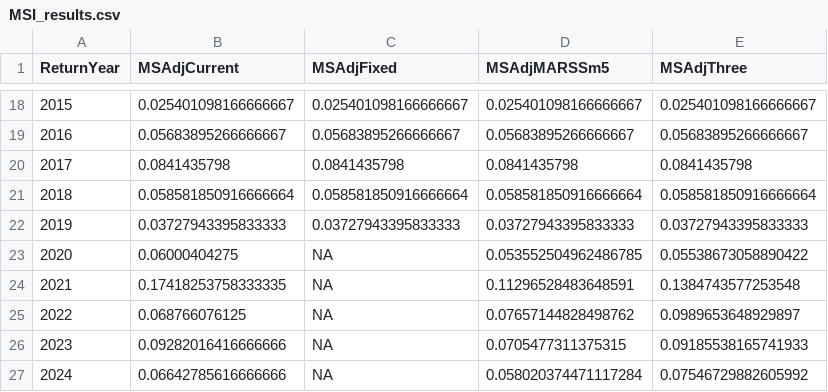
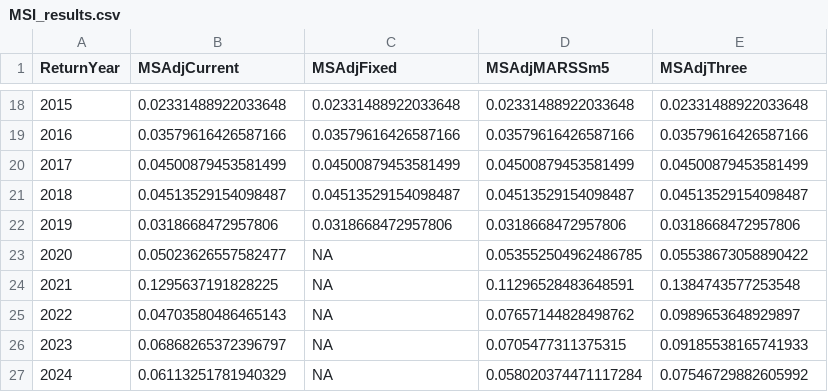
Before and after one commit to ODFW-IFSP/OPITT, a CSV file: Marine Survival Index/MSI_results.csv, drawn as a sheet; only a part is shown, gaps mark what is left out; the diff covers the shown part only.

```diff
--- a/Marine Survival Index/MSI_results.csv
+++ b/Marine Survival Index/MSI_results.csv
@@ -18,10 +18,10 @@ ReturnYear,MSAdjCurrent,MSAdjFixed,MSAdjMARSSm5,MSAdjThree
-2015,0.025401098166666667,0.025401098166666667,0.025401098166666667,0.025401098166666667
-2016,0.05683895266666667,0.05683895266666667,0.05683895266666667,0.05683895266666667
-2017,0.0841435798,0.0841435798,0.0841435798,0.0841435798
-2018,0.058581850916666664,0.058581850916666664,0.058581850916666664,0.058581850916666664
-2019,0.03727943395833333,0.03727943395833333,0.03727943395833333,0.03727943395833333
-2020,0.06000404275,NA,0.053552504962486785,0.05538673058890422
-2021,0.17418253758333335,NA,0.11296528483648591,0.1384743577253548
-2022,0.068766076125,NA,0.07657144828498762,0.0989653648929897
-2023,0.09282016416666666,NA,0.0705477311375315,0.09185538165741933
-2024,0.06642785616666666,NA,0.058020374471117284,0.07546729882605992
+2015,0.02331488922033648,0.02331488922033648,0.02331488922033648,0.02331488922033648
+2016,0.03579616426587166,0.03579616426587166,0.03579616426587166,0.03579616426587166
+2017,0.04500879453581499,0.04500879453581499,0.04500879453581499,0.04500879453581499
+2018,0.04513529154098487,0.04513529154098487,0.04513529154098487,0.04513529154098487
+2019,0.0318668472957806,0.0318668472957806,0.0318668472957806,0.0318668472957806
+2020,0.05023626557582477,NA,0.053552504962486785,0.05538673058890422
+2021,0.1295637191828225,NA,0.11296528483648591,0.1384743577253548
+2022,0.04703580486465143,NA,0.07657144828498762,0.0989653648929897
+2023,0.06868265372396797,NA,0.0705477311375315,0.09185538165741933
+2024,0.06113251781940329,NA,0.058020374471117284,0.07546729882605992
```
Also changed, not shown: 64 edited cells elsewhere in this file, Marine Survival Index/OCNForecastData.csv, 27 other files.
